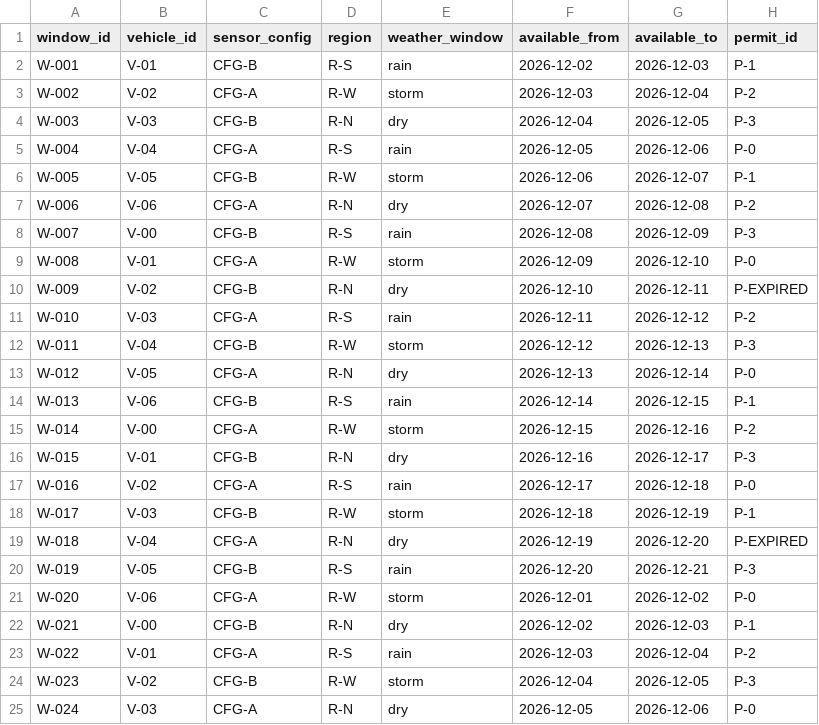
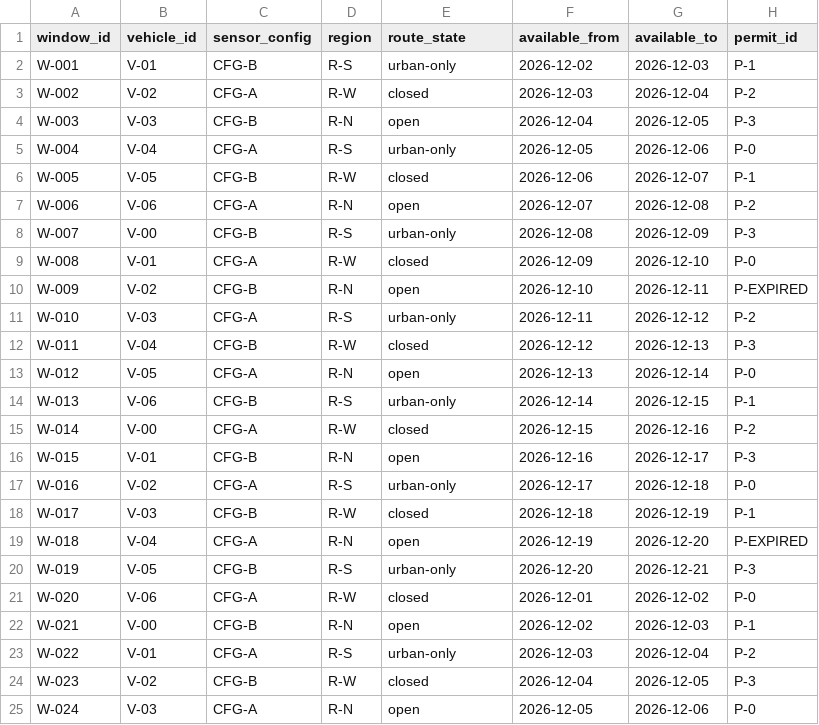
Before and after one commit to tartconversa/road-scenario-collection-planning-112302-q002, a CSV file: data/fleet_windows.csv, drawn as a sheet.

```diff
--- a/data/fleet_windows.csv
+++ b/data/fleet_windows.csv
@@ -1,25 +1,25 @@
-window_id,vehicle_id,sensor_config,region,weather_window,available_from,available_to,permit_id
-W-001,V-01,CFG-B,R-S,rain,2026-12-02,2026-12-03,P-1
-W-002,V-02,CFG-A,R-W,storm,2026-12-03,2026-12-04,P-2
-W-003,V-03,CFG-B,R-N,dry,2026-12-04,2026-12-05,P-3
-W-004,V-04,CFG-A,R-S,rain,2026-12-05,2026-12-06,P-0
-W-005,V-05,CFG-B,R-W,storm,2026-12-06,2026-12-07,P-1
-W-006,V-06,CFG-A,R-N,dry,2026-12-07,2026-12-08,P-2
-W-007,V-00,CFG-B,R-S,rain,2026-12-08,2026-12-09,P-3
-W-008,V-01,CFG-A,R-W,storm,2026-12-09,2026-12-10,P-0
-W-009,V-02,CFG-B,R-N,dry,2026-12-10,2026-12-11,P-EXPIRED
-W-010,V-03,CFG-A,R-S,rain,2026-12-11,2026-12-12,P-2
-W-011,V-04,CFG-B,R-W,storm,2026-12-12,2026-12-13,P-3
-W-012,V-05,CFG-A,R-N,dry,2026-12-13,2026-12-14,P-0
-W-013,V-06,CFG-B,R-S,rain,2026-12-14,2026-12-15,P-1
-W-014,V-00,CFG-A,R-W,storm,2026-12-15,2026-12-16,P-2
-W-015,V-01,CFG-B,R-N,dry,2026-12-16,2026-12-17,P-3
-W-016,V-02,CFG-A,R-S,rain,2026-12-17,2026-12-18,P-0
-W-017,V-03,CFG-B,R-W,storm,2026-12-18,2026-12-19,P-1
-W-018,V-04,CFG-A,R-N,dry,2026-12-19,2026-12-20,P-EXPIRED
-W-019,V-05,CFG-B,R-S,rain,2026-12-20,2026-12-21,P-3
-W-020,V-06,CFG-A,R-W,storm,2026-12-01,2026-12-02,P-0
-W-021,V-00,CFG-B,R-N,dry,2026-12-02,2026-12-03,P-1
-W-022,V-01,CFG-A,R-S,rain,2026-12-03,2026-12-04,P-2
-W-023,V-02,CFG-B,R-W,storm,2026-12-04,2026-12-05,P-3
-W-024,V-03,CFG-A,R-N,dry,2026-12-05,2026-12-06,P-0
+window_id,vehicle_id,sensor_config,region,route_state,available_from,available_to,permit_id
+W-001,V-01,CFG-B,R-S,urban-only,2026-12-02,2026-12-03,P-1
+W-002,V-02,CFG-A,R-W,closed,2026-12-03,2026-12-04,P-2
+W-003,V-03,CFG-B,R-N,open,2026-12-04,2026-12-05,P-3
+W-004,V-04,CFG-A,R-S,urban-only,2026-12-05,2026-12-06,P-0
+W-005,V-05,CFG-B,R-W,closed,2026-12-06,2026-12-07,P-1
+W-006,V-06,CFG-A,R-N,open,2026-12-07,2026-12-08,P-2
+W-007,V-00,CFG-B,R-S,urban-only,2026-12-08,2026-12-09,P-3
+W-008,V-01,CFG-A,R-W,closed,2026-12-09,2026-12-10,P-0
+W-009,V-02,CFG-B,R-N,open,2026-12-10,2026-12-11,P-EXPIRED
+W-010,V-03,CFG-A,R-S,urban-only,2026-12-11,2026-12-12,P-2
+W-011,V-04,CFG-B,R-W,closed,2026-12-12,2026-12-13,P-3
+W-012,V-05,CFG-A,R-N,open,2026-12-13,2026-12-14,P-0
+W-013,V-06,CFG-B,R-S,urban-only,2026-12-14,2026-12-15,P-1
+W-014,V-00,CFG-A,R-W,closed,2026-12-15,2026-12-16,P-2
+W-015,V-01,CFG-B,R-N,open,2026-12-16,2026-12-17,P-3
+W-016,V-02,CFG-A,R-S,urban-only,2026-12-17,2026-12-18,P-0
+W-017,V-03,CFG-B,R-W,closed,2026-12-18,2026-12-19,P-1
+W-018,V-04,CFG-A,R-N,open,2026-12-19,2026-12-20,P-EXPIRED
+W-019,V-05,CFG-B,R-S,urban-only,2026-12-20,2026-12-21,P-3
+W-020,V-06,CFG-A,R-W,closed,2026-12-01,2026-12-02,P-0
+W-021,V-00,CFG-B,R-N,open,2026-12-02,2026-12-03,P-1
+W-022,V-01,CFG-A,R-S,urban-only,2026-12-03,2026-12-04,P-2
+W-023,V-02,CFG-B,R-W,closed,2026-12-04,2026-12-05,P-3
+W-024,V-03,CFG-A,R-N,open,2026-12-05,2026-12-06,P-0
```
Also changed, not shown: data/segments.csv, 2 other files.
